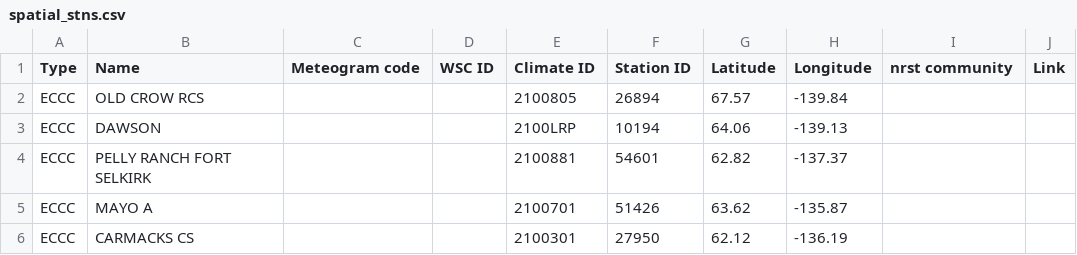
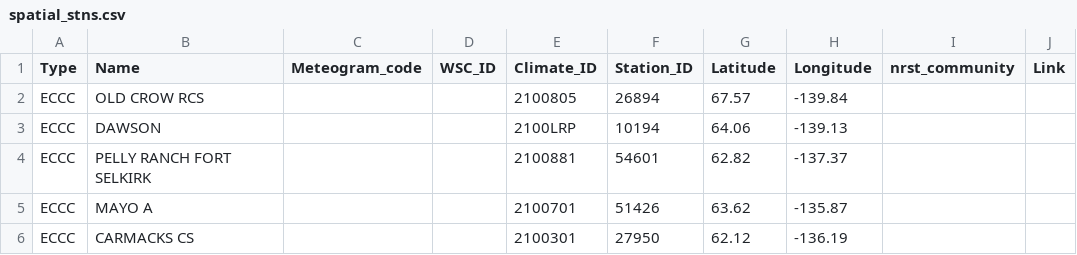
Before and after one commit to YukonWRB/WRBfloods, a CSV file: inst/extdata/spatial_stns.csv, drawn as a sheet; only a part is shown; the diff names each change by its address in the sheet, - before the commit and + after, or states it on an @@ line.

```diff
--- a/inst/extdata/spatial_stns.csv
+++ b/inst/extdata/spatial_stns.csv
-C1: Meteogram code
+C1: Meteogram_code
-D1: WSC ID
+D1: WSC_ID
-E1: Climate ID
+E1: Climate_ID
-F1: Station ID
+F1: Station_ID
-I1: nrst community
+I1: nrst_community
```
Also changed, not shown: inst/extdata/return_periods.csv, 4 other files.
